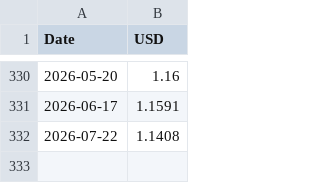
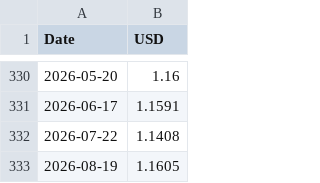
Before and after one commit to GPerezHH/bce-usd-automation, a CSV file: historico_usd.csv, drawn as a sheet; only a part is shown, gaps mark what is left out.

```diff
--- a/historico_usd.csv
+++ b/historico_usd.csv
@@ -332 +332,2 @@ Date,USD
 2026-07-22,1.1408
+2026-08-19,1.1605
```
